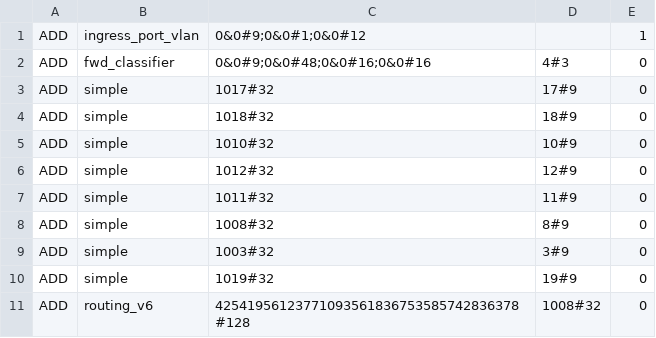
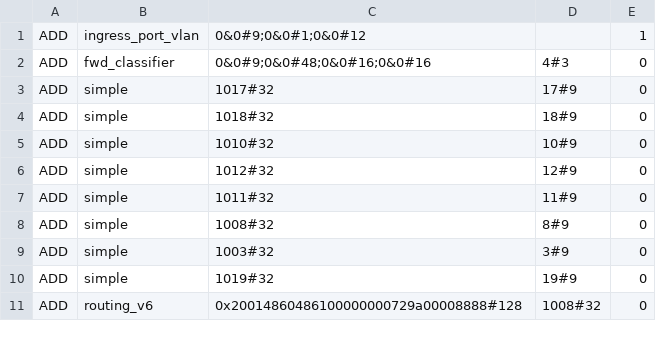
Before and after one commit to cornell-netlab/avenir, a CSV file: synthesis/benchmarks/real/log_edits_1.csv, drawn as a sheet.

```diff
--- a/synthesis/benchmarks/real/log_edits_1.csv
+++ b/synthesis/benchmarks/real/log_edits_1.csv
@@ -10,2 +10,2 @@ ADD,simple,1003#32,3#9,0
 ADD,simple,1019#32,19#9,0
-ADD,routing_v6,42541956123771093561836753585742836378#128,1008#32,0
+ADD,routing_v6,0x20014860486100000000729a00008888#128,1008#32,0
```
Also changed, not shown: 21 other files.
